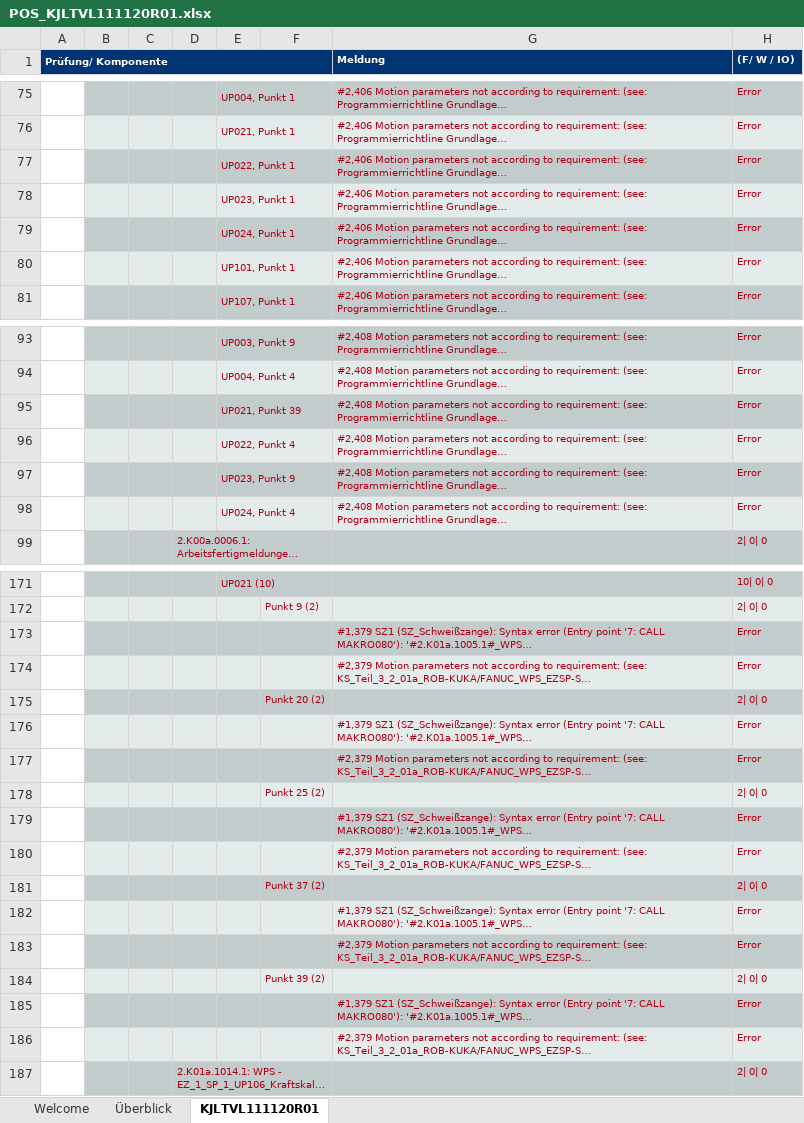
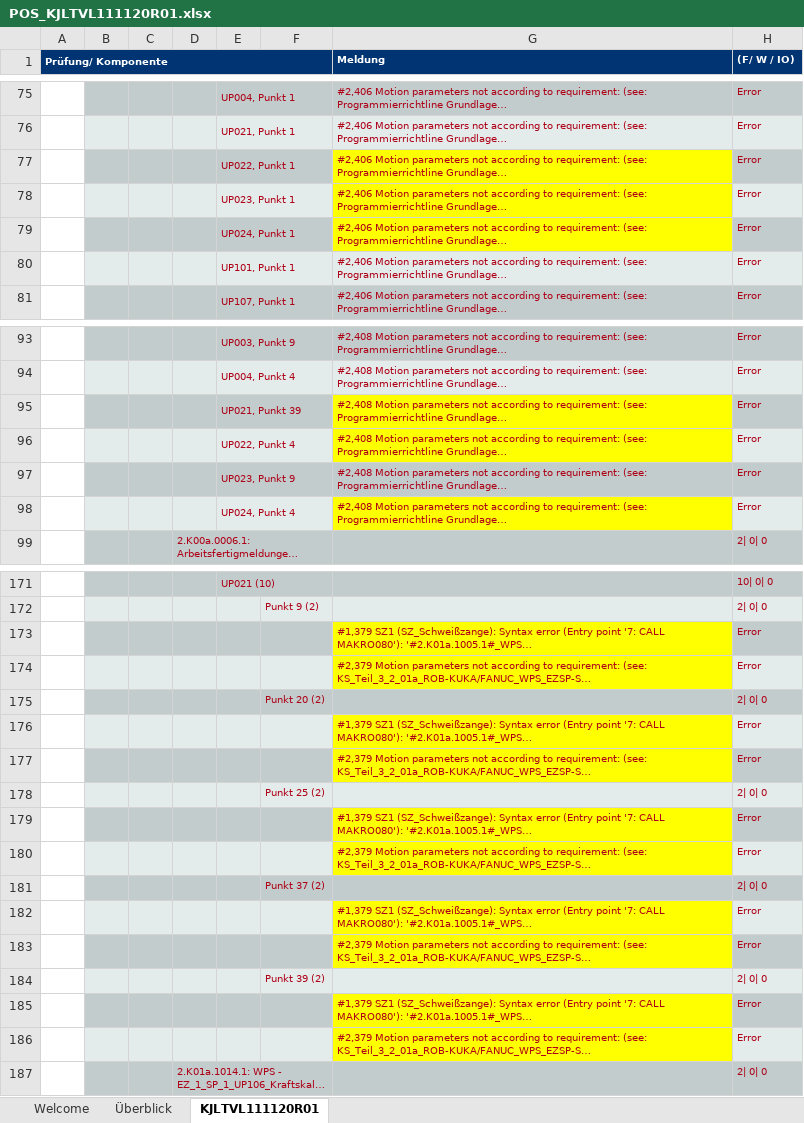
Before and after one commit to JuniorNatalin/VASC, an Excel workbook: KJLTVX/Corrigidos/LTVL/POS_KJLTVL111120R01.xlsx, sheet KJLTVL111120R01, drawn as a sheet; only a part is shown, gaps mark what is left out; long unchanged cells end in …; values as stored, in another font and other column widths than the file's, no borders; the diff covers the shown part only; the diff names each change by its address in the sheet, - before the commit and + after, or states it on an @@ line.

```diff
--- a/KJLTVX/Corrigidos/LTVL/POS_KJLTVL111120R01.xlsx (sheet KJLTVL111120R01)
+++ b/KJLTVX/Corrigidos/LTVL/POS_KJLTVL111120R01.xlsx (sheet KJLTVL111120R01)
-G77 fill: #C2CCCC
+G77 fill: #FFFF00
-G78 fill: #E4EBEB
+G78 fill: #FFFF00
-G79 fill: #C2CCCC
+G79 fill: #FFFF00
-G95 fill: #C2CCCC
+G95 fill: #FFFF00
-G96 fill: #E4EBEB
+G96 fill: #FFFF00
-G98 fill: #E4EBEB
+G98 fill: #FFFF00
-G173 fill: #C2CCCC
+G173 fill: #FFFF00
-G174 fill: #E4EBEB
+G174 fill: #FFFF00
-G176 fill: #E4EBEB
+G176 fill: #FFFF00
-G177 fill: #C2CCCC
+G177 fill: #FFFF00
-G179 fill: #C2CCCC
+G179 fill: #FFFF00
-G180 fill: #E4EBEB
+G180 fill: #FFFF00
-G182 fill: #E4EBEB
+G182 fill: #FFFF00
-G183 fill: #C2CCCC
+G183 fill: #FFFF00
-G185 fill: #C2CCCC
+G185 fill: #FFFF00
-G186 fill: #E4EBEB
+G186 fill: #FFFF00
```
Also changed, not shown: cell formats elsewhere in this sheet, KJLTVX/Status_Robo.xlsx, 1 other file.
